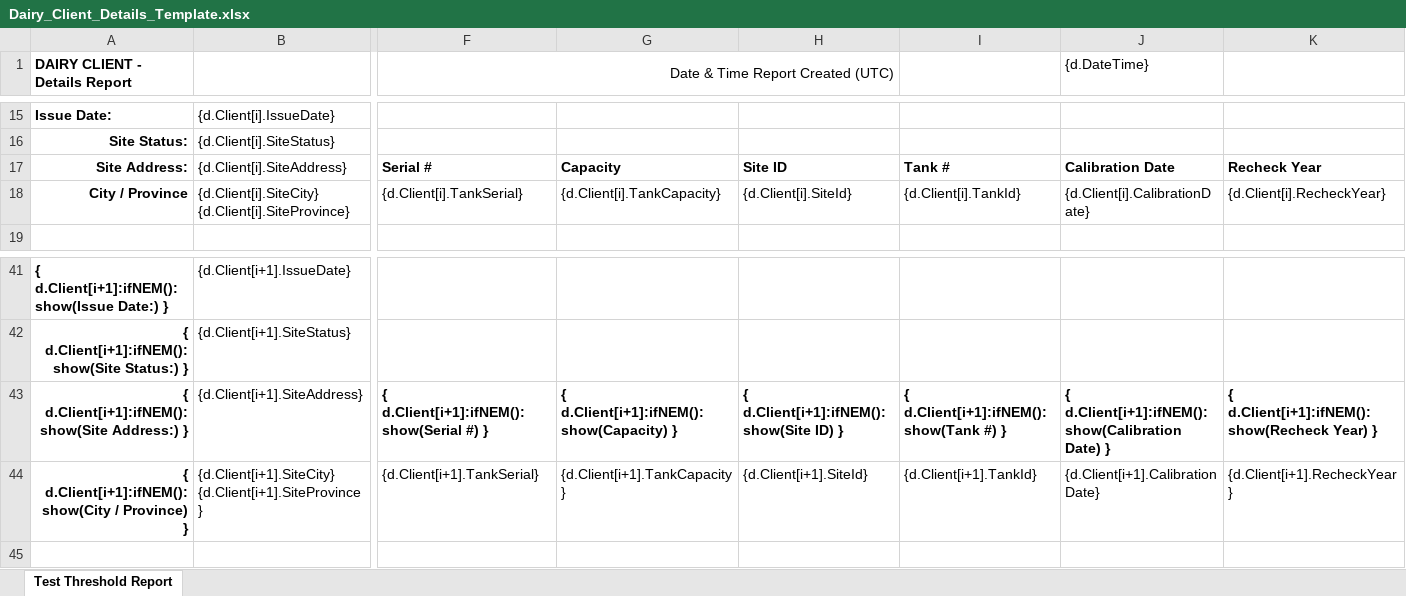
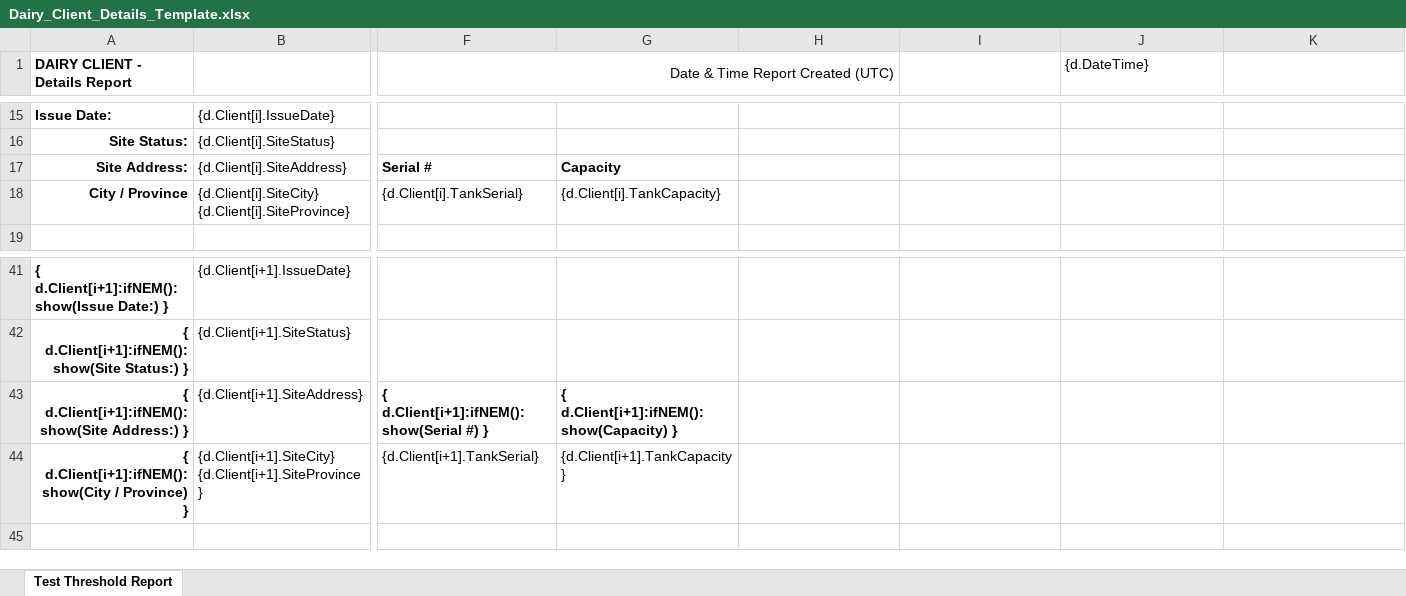
Before and after one commit to bcgov/nr-mals, an Excel workbook: app/server/static/templates/reports/Dairy_Client_Details_Template.xlsx, sheet Test Threshold Report, drawn as a sheet; only a part is shown, gaps mark what is left out; values as stored, in another font and other column widths than the file's, no borders; the diff names each change by its address in the sheet, - before the commit and + after, or states it on an @@ line.

Commit message:
remove 4 new vars for now

```diff
--- a/app/server/static/templates/reports/Dairy_Client_Details_Template.xlsx (sheet Test Threshold Report)
+++ b/app/server/static/templates/reports/Dairy_Client_Details_Template.xlsx (sheet Test Threshold Report)
-H17: Site ID
+H17: (empty)
-I17: Tank #
+I17: (empty)
-J17 ({d.DateTime}): Calibration Date
+J17 ({d.DateTime}): (empty)
-K17: Recheck Year
+K17: (empty)
-H18: {d.Client[i].SiteId}
+H18: (empty)
-I18: {d.Client[i].TankId}
+I18: (empty)
-J18 ({d.DateTime}): {d.Client[i].CalibrationDate}
+J18 ({d.DateTime}): (empty)
-K18: {d.Client[i].RecheckYear}
+K18: (empty)
-H43: { d.Client[i+1]:ifNEM():show(Site ID) }
+H43: (empty)
-I43: { d.Client[i+1]:ifNEM():show(Tank #) }
+I43: (empty)
-J43 ({d.DateTime}): { d.Client[i+1]:ifNEM():show(Calibration Date) }
+J43 ({d.DateTime}): (empty)
-K43: { d.Client[i+1]:ifNEM():show(Recheck Year) }
+K43: (empty)
-H44: {d.Client[i+1].SiteId}
+H44: (empty)
-I44: {d.Client[i+1].TankId}
+I44: (empty)
-J44 ({d.DateTime}): {d.Client[i+1].CalibrationDate}
+J44 ({d.DateTime}): (empty)
-K44: {d.Client[i+1].RecheckYear}
+K44: (empty)
```
